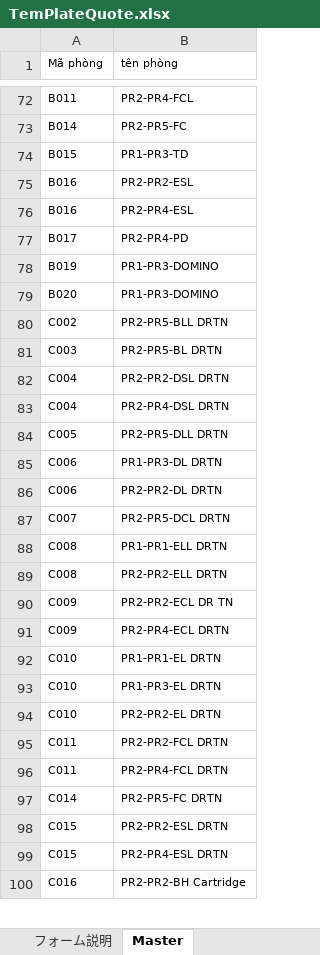
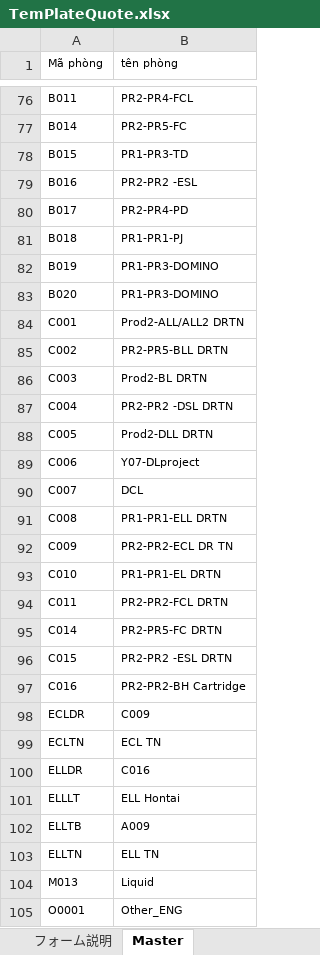
Before and after one commit to Tanbanla/KanziSystem, an Excel workbook: wwwroot/template/TemPlateQuote.xlsx, sheet Master, drawn as a sheet; only a part is shown, gaps mark what is left out; values as stored, in another font and other column widths than the file's, no borders; removed rows and columns are numbered as before the commit, all else as after; the diff covers the shown part only; the diff names each change by its address in the sheet, - before the commit and + after, or states it on an @@ line.

```diff
--- a/wwwroot/template/TemPlateQuote.xlsx (sheet Master)
+++ b/wwwroot/template/TemPlateQuote.xlsx (sheet Master)
-B79 (tên phòng): PR2-PR2-ESL
+B79 (tên phòng): PR2-PR2 -ESL
-row 76: B016 | PR2-PR4-ESL
+row 81: B018 | PR1-PR1-PJ
+row 84: C001 | Prod2-ALL/ALL2 DRTN
-B86 (tên phòng): PR2-PR5-BL DRTN
+B86 (tên phòng): Prod2-BL DRTN
-B87 (tên phòng): PR2-PR2-DSL DRTN
+B87 (tên phòng): PR2-PR2 -DSL DRTN
-row 83: C004 | PR2-PR4-DSL DRTN
-B88 (tên phòng): PR2-PR5-DLL DRTN
+B88 (tên phòng): Prod2-DLL DRTN
-B89 (tên phòng): PR1-PR3-DL DRTN
+B89 (tên phòng): Y07-DLproject
-row 86: C006 | PR2-PR2-DL DRTN
-B90 (tên phòng): PR2-PR5-DCL DRTN
+B90 (tên phòng): DCL
-row 89: C008 | PR2-PR2-ELL DRTN
-row 91: C009 | PR2-PR4-ECL DRTN
-row 93: C010 | PR1-PR3-EL DRTN
-row 94: C010 | PR2-PR2-EL DRTN
-row 96: C011 | PR2-PR4-FCL DRTN
-B96 (tên phòng): PR2-PR2-ESL DRTN
+B96 (tên phòng): PR2-PR2 -ESL DRTN
-row 99: C015 | PR2-PR4-ESL DRTN
+row 98: ECLDR | C009
+row 99: ECLTN | ECL TN
+row 100: ELLDR | C016
+row 101: ELLLT | ELL Hontai
+row 102: ELLTB | A009
+row 103: ELLTN | ELL TN
+row 104: M013 | Liquid
+row 105: O0001 | Other_ENG
```
Also changed, not shown: 172 added rows, 17 removed rows and 37 edited cells elsewhere in this sheet, 39 other files.
